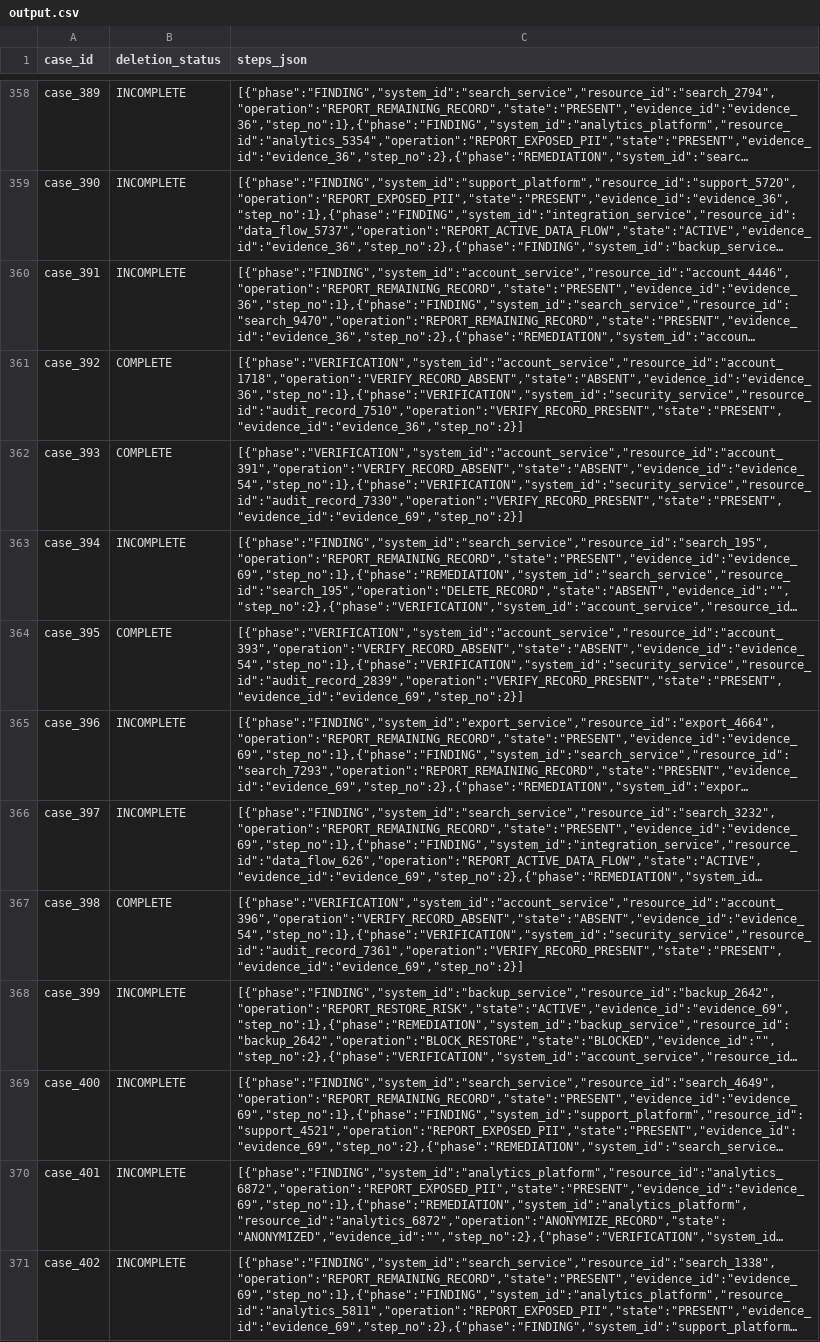
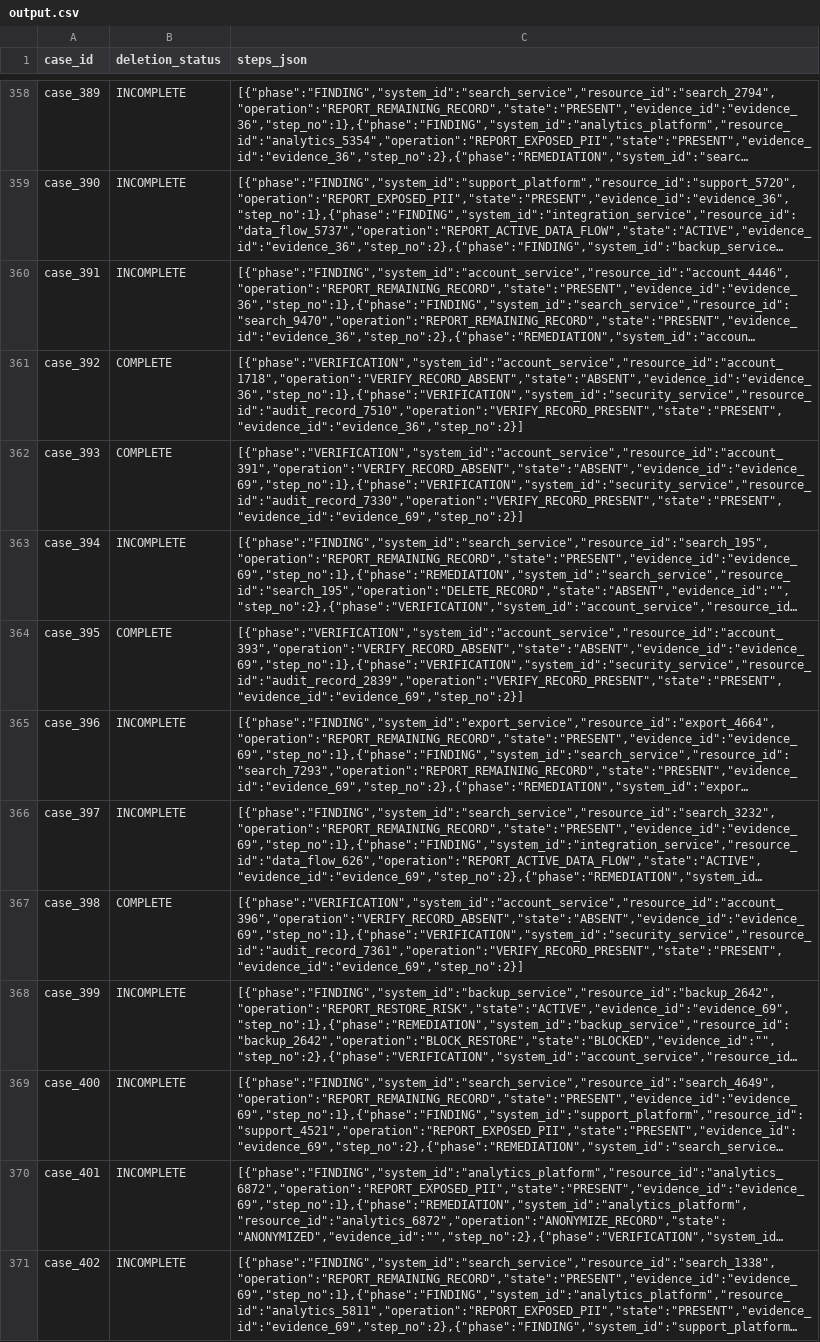
Before and after one commit to Sushanth12-hub/telemetry-processor-850, a CSV file: output.csv, drawn as a sheet; only a part is shown, gaps mark what is left out; long unchanged cells end in …; the diff covers the shown part only; the diff names each change by its address in the sheet, - before the commit and + after, or states it on an @@ line.

Commit message:
feat(remediation): implement dynamic temporal evidence selection, eliminate 84 future citations, and refresh output.csv

```diff
--- a/output.csv
+++ b/output.csv
-C362 (steps_json): [{"phase":"VERIFICATION","system_id":"account_service","resource_id":"account_391","operation":"VERIFY_RECORD_ABSENT","state":"ABSENT","evidence_id":"evidence_54","step_no":1},{"phase":"VERIFICATION","system_id":"security_service","resource_id":"audit_record_7330","operation":"VERIFY_RECORD_PRESENT","state":"PRESENT","evidence_id":"evidence_69","step_no":2}]
+C362 (steps_json): [{"phase":"VERIFICATION","system_id":"account_service","resource_id":"account_391","operation":"VERIFY_RECORD_ABSENT","state":"ABSENT","evidence_id":"evidence_69","step_no":1},{"phase":"VERIFICATION","system_id":"security_service","resource_id":"audit_record_7330","operation":"VERIFY_RECORD_PRESENT","state":"PRESENT","evidence_id":"evidence_69","step_no":2}]
-C364 (steps_json): [{"phase":"VERIFICATION","system_id":"account_service","resource_id":"account_393","operation":"VERIFY_RECORD_ABSENT","state":"ABSENT","evidence_id":"evidence_54","step_no":1},{"phase":"VERIFICATION","system_id":"security_service","resource_id":"audit_record_2839","operation":"VERIFY_RECORD_PRESENT","state":"PRESENT","evidence_id":"evidence_69","step_no":2}]
+C364 (steps_json): [{"phase":"VERIFICATION","system_id":"account_service","resource_id":"account_393","operation":"VERIFY_RECORD_ABSENT","state":"ABSENT","evidence_id":"evidence_69","step_no":1},{"phase":"VERIFICATION","system_id":"security_service","resource_id":"audit_record_2839","operation":"VERIFY_RECORD_PRESENT","state":"PRESENT","evidence_id":"evidence_69","step_no":2}]
-C367 (steps_json): [{"phase":"VERIFICATION","system_id":"account_service","resource_id":"account_396","operation":"VERIFY_RECORD_ABSENT","state":"ABSENT","evidence_id":"evidence_54","step_no":1},{"phase":"VERIFICATION","system_id":"security_service","resource_id":"audit_record_7361","operation":"VERIFY_RECORD_PRESENT","state":"PRESENT","evidence_id":"evidence_69","step_no":2}]
+C367 (steps_json): [{"phase":"VERIFICATION","system_id":"account_service","resource_id":"account_396","operation":"VERIFY_RECORD_ABSENT","state":"ABSENT","evidence_id":"evidence_69","step_no":1},{"phase":"VERIFICATION","system_id":"security_service","resource_id":"audit_record_7361","operation":"VERIFY_RECORD_PRESENT","state":"PRESENT","evidence_id":"evidence_69","step_no":2}]
```
Also changed, not shown: 81 edited cells elsewhere in this file, 3 other files.
